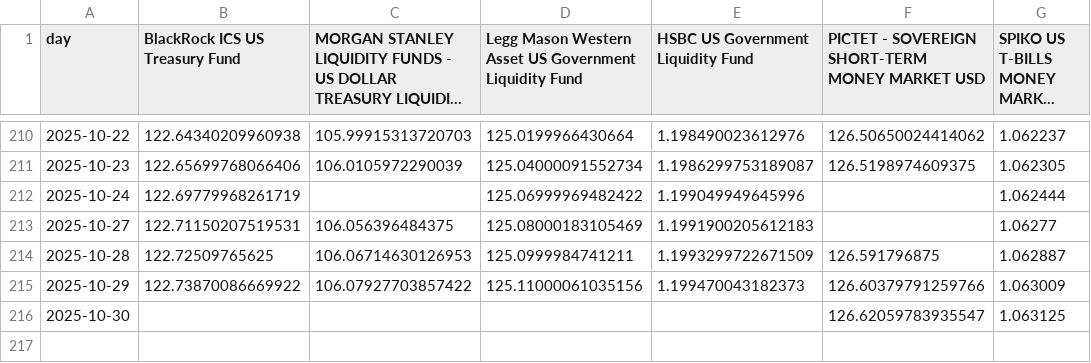
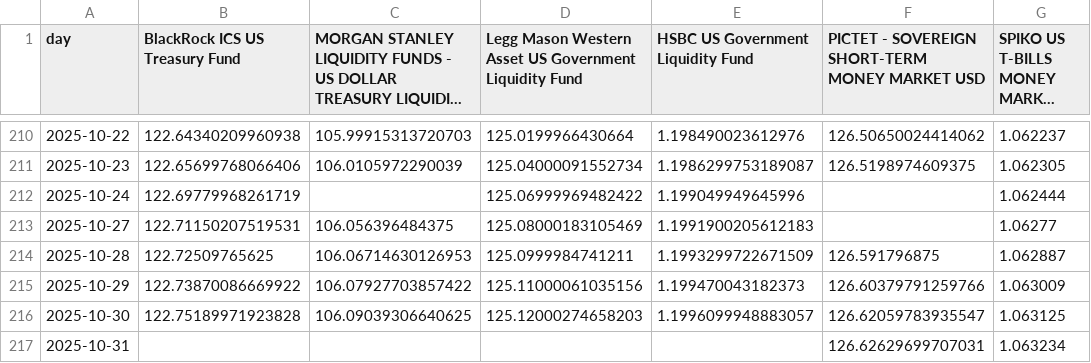
Before and after one commit to Walbrex31/daily-nav, a CSV file: nav_usd.csv, drawn as a sheet; only a part is shown, gaps mark what is left out; long unchanged cells end in …; the diff names each change by its address in the sheet, - before the commit and + after, or states it on an @@ line.

```diff
--- a/nav_usd.csv
+++ b/nav_usd.csv
-B216 (BlackRock ICS US Treasury Fund): (empty)
+B216 (BlackRock ICS US Treasury Fund): 122.75189971923828
-C216: (empty)
+C216: 106.09039306640625
-D216: (empty)
+D216: 125.12000274658203
-E216: (empty)
+E216: 1.1996099948883057
+row 217: 2025-10-31 |  |  |  |  | 126.62629699707031 | 1.063234
```
Also changed, not shown: metadata_eur.csv, metadata_usd.csv, 3 other files.
